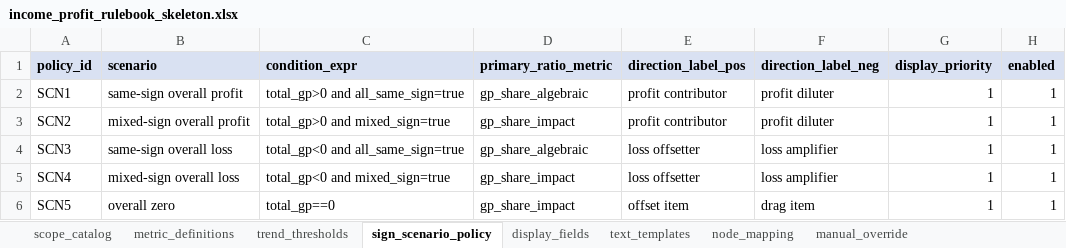
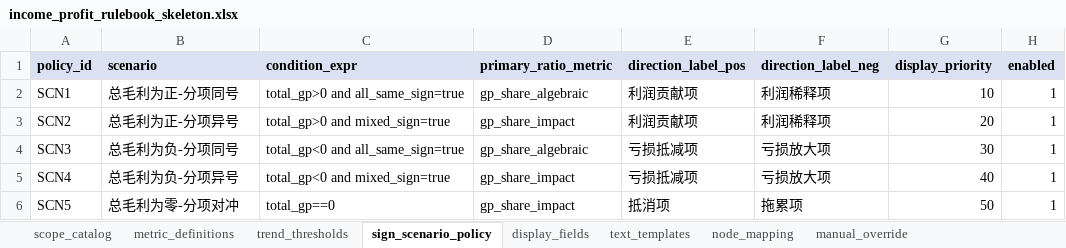
Before and after one commit to nudscn/credit_risk_system, an Excel workbook: config/income_profit_rulebook_skeleton.xlsx, sheet sign_scenario_policy, drawn as a sheet; values as stored, in another font and other column widths than the file's, no borders; the diff names each change by its address in the sheet, - before the commit and + after, or states it on an @@ line.

```diff
--- a/config/income_profit_rulebook_skeleton.xlsx (sheet sign_scenario_policy)
+++ b/config/income_profit_rulebook_skeleton.xlsx (sheet sign_scenario_policy)
-B2 (scenario): same-sign overall profit
+B2 (scenario): 总毛利为正-分项同号
-E2:E3 (direction_label_pos): profit contributor
+E2:E3 (direction_label_pos): 利润贡献项
-F2:F3 (direction_label_neg): profit diluter
+F2:F3 (direction_label_neg): 利润稀释项
-G2 (display_priority): 1
+G2 (display_priority): 10
-B3 (scenario): mixed-sign overall profit
+B3 (scenario): 总毛利为正-分项异号
-G3 (display_priority): 1
+G3 (display_priority): 20
-B4 (scenario): same-sign overall loss
+B4 (scenario): 总毛利为负-分项同号
-E4:E5 (direction_label_pos): loss offsetter
+E4:E5 (direction_label_pos): 亏损抵减项
-F4:F5 (direction_label_neg): loss amplifier
+F4:F5 (direction_label_neg): 亏损放大项
-G4 (display_priority): 1
+G4 (display_priority): 30
-B5 (scenario): mixed-sign overall loss
+B5 (scenario): 总毛利为负-分项异号
-G5 (display_priority): 1
+G5 (display_priority): 40
-B6 (scenario): overall zero
+B6 (scenario): 总毛利为零-分项对冲
-E6 (direction_label_pos): offset item
+E6 (direction_label_pos): 抵消项
-F6 (direction_label_neg): drag item
+F6 (direction_label_neg): 拖累项
-G6 (display_priority): 1
+G6 (display_priority): 50
```
Also changed, not shown: sheet text_templates, sheet trend_thresholds, sheet metric_definitions, other sheet tabs, config/key_ratio_rulebook.xlsx, config/ratio_analysis_rulebook.xlsx, 4 other files.
